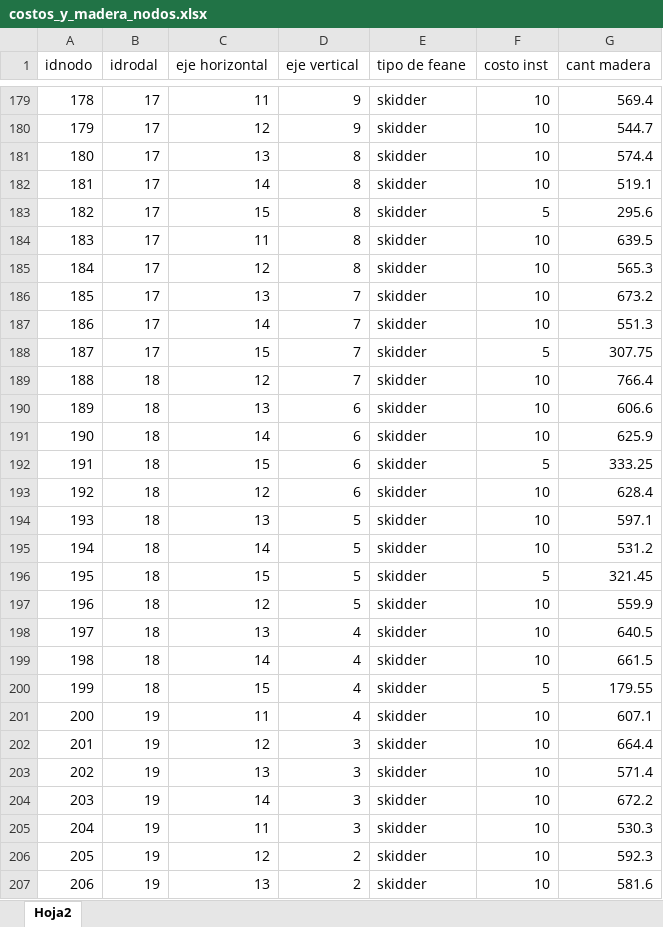
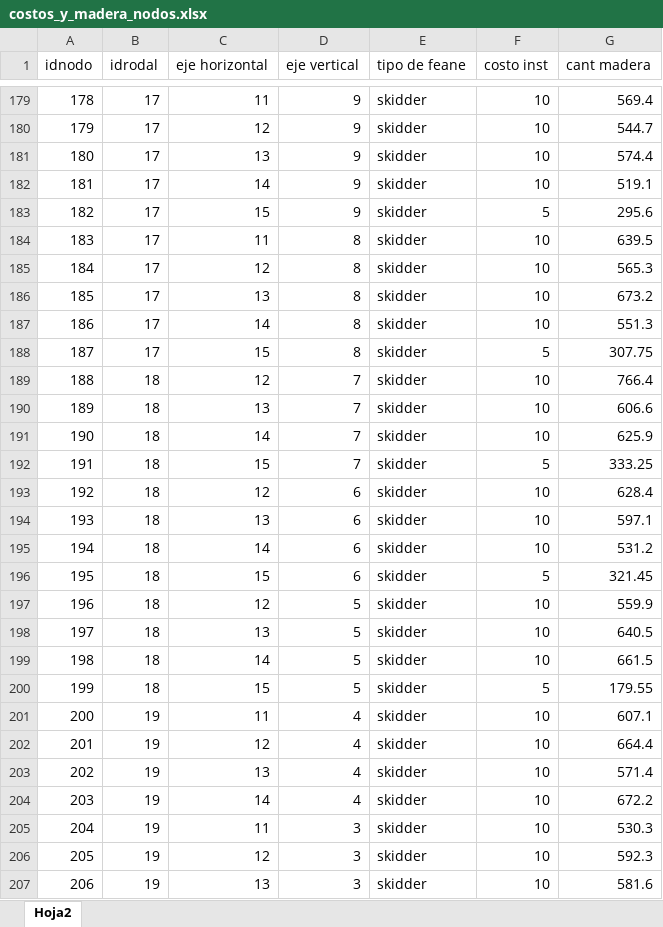
Before and after one commit to renataramirezo/capstone_industrial, an Excel workbook: data/costos_y_madera_nodos.xlsx, sheet Hoja2, drawn as a sheet; only a part is shown, gaps mark what is left out; values as stored, in another font and other column widths than the file's, no borders; the diff covers the shown part only; the diff names each change by its address in the sheet, - before the commit and + after, or states it on an @@ line.

```diff
--- a/data/costos_y_madera_nodos.xlsx (sheet Hoja2)
+++ b/data/costos_y_madera_nodos.xlsx (sheet Hoja2)
-D181:D183 (eje vertical): 8
+D181:D183 (eje vertical): 9
-D186:D188 (eje vertical): 7
+D186:D188 (eje vertical): 8
-D190:D192 (eje vertical): 6
+D190:D192 (eje vertical): 7
-D194:D196 (eje vertical): 5
+D194:D196 (eje vertical): 6
-D198:D200 (eje vertical): 4
+D198:D200 (eje vertical): 5
-D202:D204 (eje vertical): 3
+D202:D204 (eje vertical): 4
-D206:D207 (eje vertical): 2
+D206:D207 (eje vertical): 3
```
Also changed, not shown: 20 edited cells elsewhere in this sheet, 2 other files.
